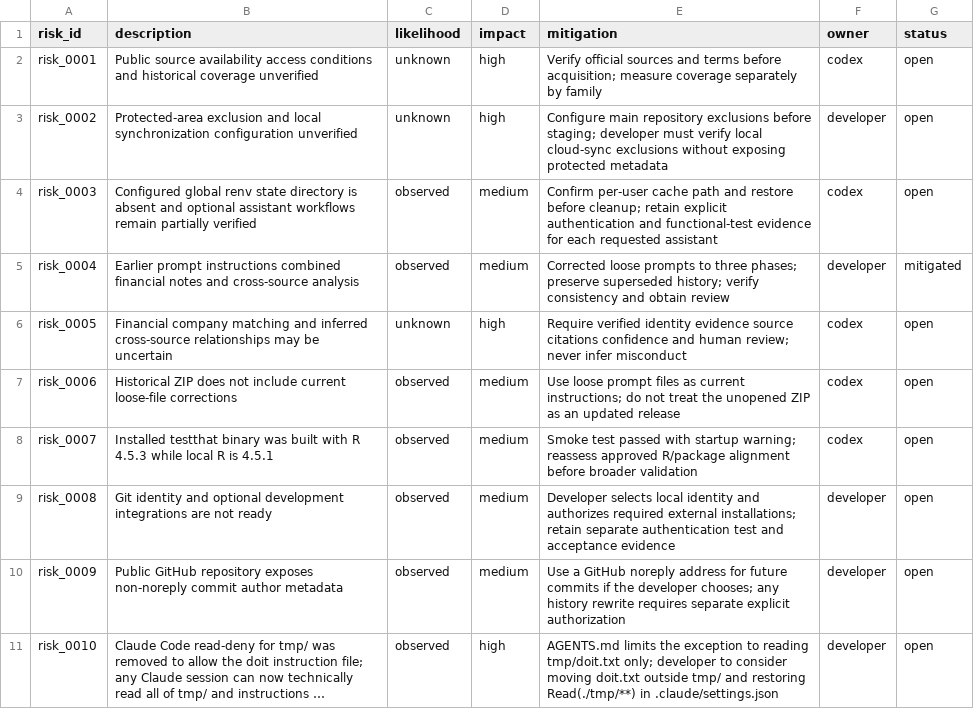
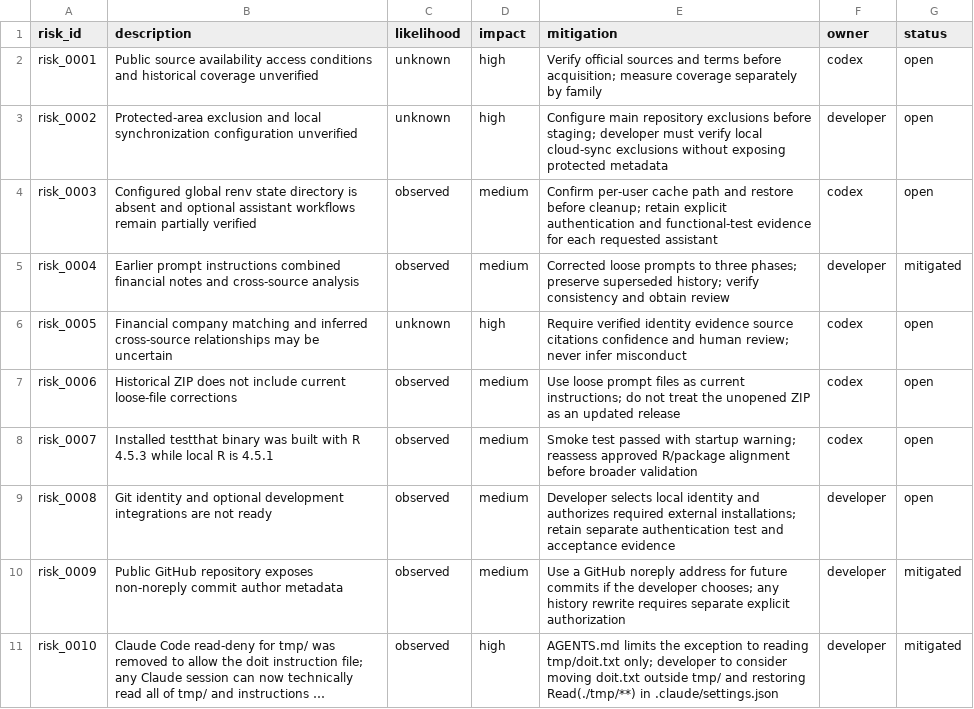
Before and after one commit to amarallr/taxminer, a CSV file: docs/project_management/risk_register.csv, drawn as a sheet; long unchanged cells end in …; the diff names each change by its address in the sheet, - before the commit and + after, or states it on an @@ line.

```diff
--- a/docs/project_management/risk_register.csv
+++ b/docs/project_management/risk_register.csv
-G10:G11 (status): open
+G10:G11 (status): mitigated
```
Also changed, not shown: docs/project_management/acceptance_register.csv, docs/project_management/requirements_register.csv, 18 other files.
